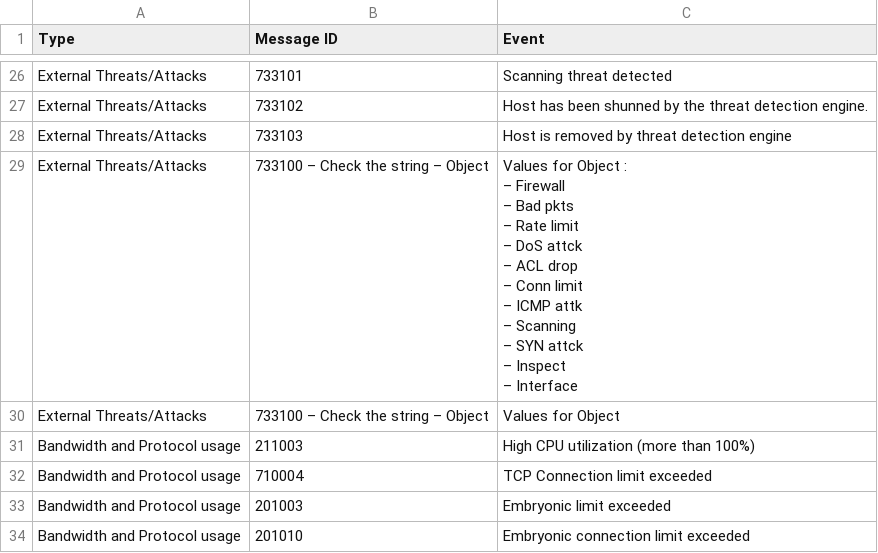
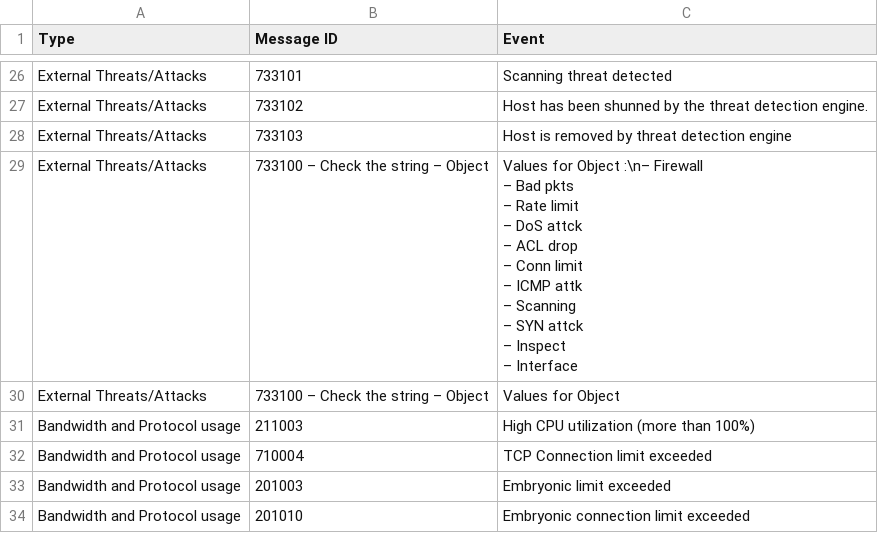
Before and after one commit to leweafan/share, a CSV file: Cisco_ASA_Security_events.csv, drawn as a sheet; only a part is shown, gaps mark what is left out.

Commit message:
Update Cisco_ASA_Security_events.csv
Testing multiline in line 29

```diff
--- a/Cisco_ASA_Security_events.csv
+++ b/Cisco_ASA_Security_events.csv
@@ -28,14 +28,13 @@
 "External Threats/Attacks","733103","Host is removed by threat detection engine"
-"External Threats/Attacks","733100 – Check the string – Object","Values for Object :
-– Firewall
-– Bad pkts
-– Rate limit
-– DoS attck
-– ACL drop
-– Conn limit
-– ICMP attk
-– Scanning
-– SYN attck
-– Inspect
-– Interface"
+"External Threats/Attacks","733100 – Check the string – Object","Values for Object :\n– Firewall
+– Bad pkts
+– Rate limit
+– DoS attck
+– ACL drop
+– Conn limit
+– ICMP attk
+– Scanning
+– SYN attck
+– Inspect
+– Interface"
 "External Threats/Attacks","733100 – Check the string – Object","Values for Object"
```
